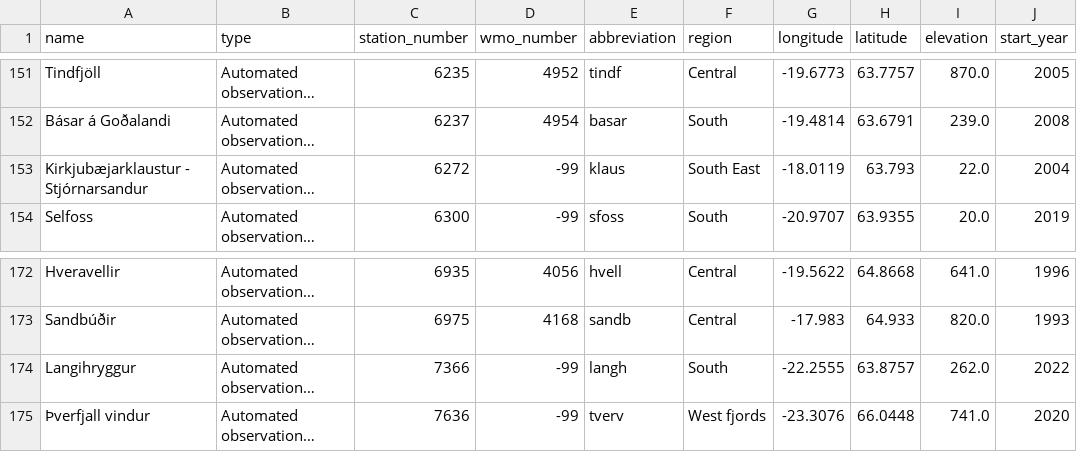
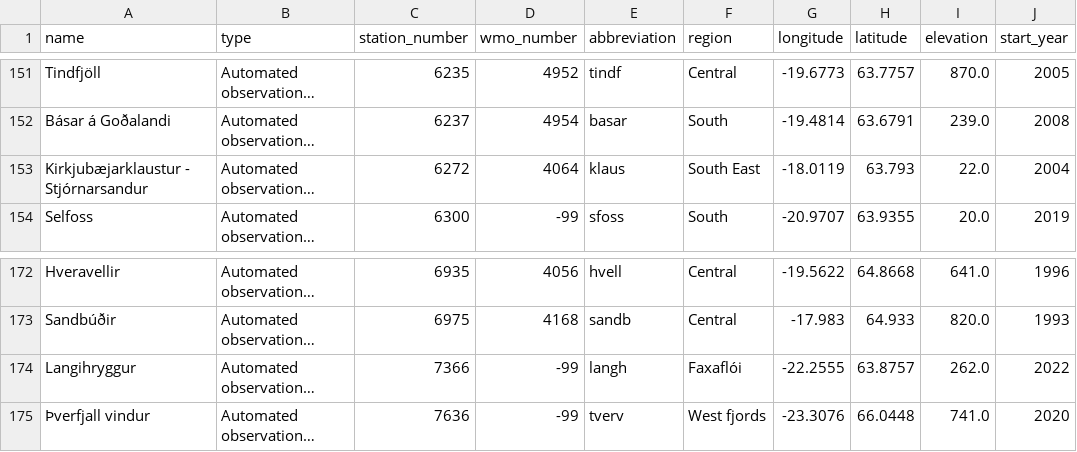
Before and after one commit to flother/weather_stations_iceland, a CSV file: stations.csv, drawn as a sheet; only a part is shown, gaps mark what is left out; long unchanged cells end in …; the diff names each change by its address in the sheet, - before the commit and + after, or states it on an @@ line.

Commit message:
Update weather stations data
2 stations changed

  station_number: 6272
    wmo_number: "-99" => "4064"

  station_number: 7366
    region: "South" => "Faxaflói"

```diff
--- a/stations.csv
+++ b/stations.csv
-D153 (wmo_number): -99
+D153 (wmo_number): 4064
-F174 (region): South
+F174 (region): Faxaflói
```
Also changed, not shown: 1 other file.
